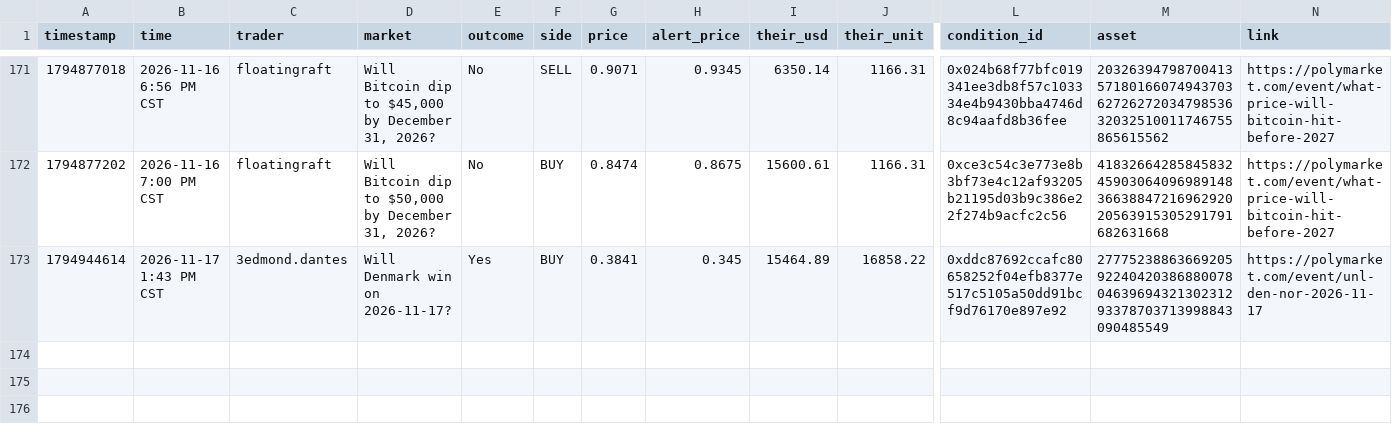
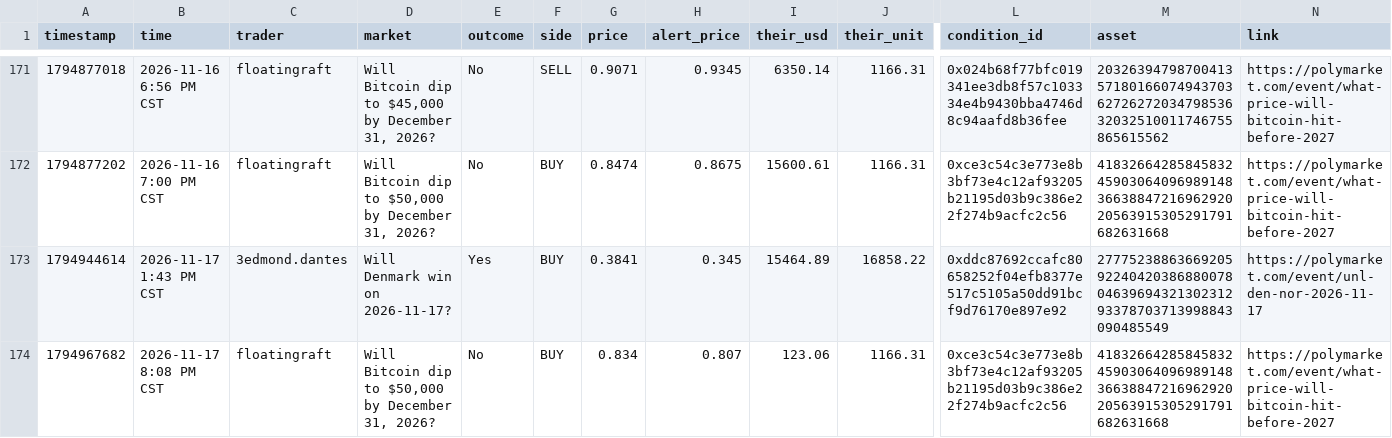
Before and after one commit to domc47/bethub, a CSV file: copy_ledger.csv, drawn as a sheet; only a part is shown, gaps mark what is left out; rows hold the shown columns only; the diff names each change by its address in the sheet, - before the commit and + after, or states it on an @@ line.

```diff
--- a/copy_ledger.csv
+++ b/copy_ledger.csv
+row 174: 1794967682 | 2026-11-17 8:08 PM CST | floatingraft | Will Bitcoin dip to $50,000 by December 31, 2026? | No | BUY | 0.834 | 0.807 | 123.06 | 1166.31 | 0xce3c54c3e773e8b3bf73e4c12af93205b21195d03b9c386e22f274b9acfc2c56 | 41832664285845832459030640969891483663884721696292020563915305291791682631668 | https://polymarket.com/event/what-price-will-bitcoin-hit-before-2027
```
